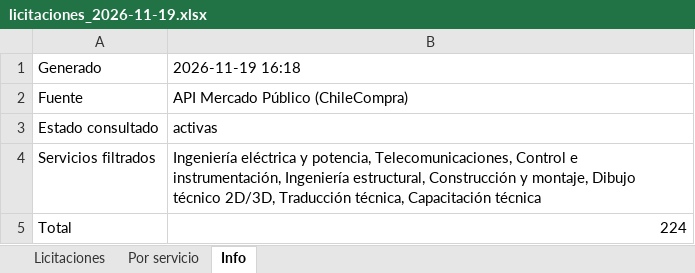
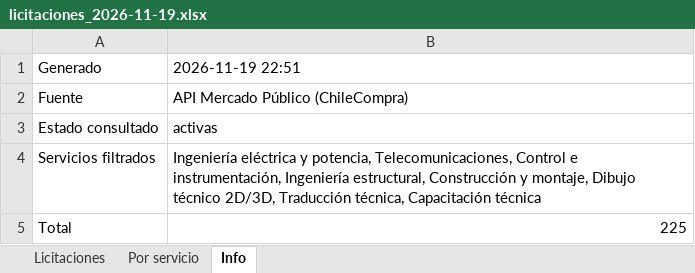
Before and after one commit to JimLennon77/Licitaciones-, an Excel workbook: datos/diario/licitaciones_2026-11-19.xlsx, sheet Info, drawn as a sheet; values as stored, in another font and other column widths than the file's, no borders; the diff names each change by its address in the sheet, - before the commit and + after, or states it on an @@ line.

```diff
--- a/datos/diario/licitaciones_2026-11-19.xlsx (sheet Info)
+++ b/datos/diario/licitaciones_2026-11-19.xlsx (sheet Info)
-B1: 2026-11-19 16:18
+B1: 2026-11-19 22:51
-B5: 224
+B5: 225
```
Also changed, not shown: sheet Licitaciones, sheet Por servicio, 7 other files.
